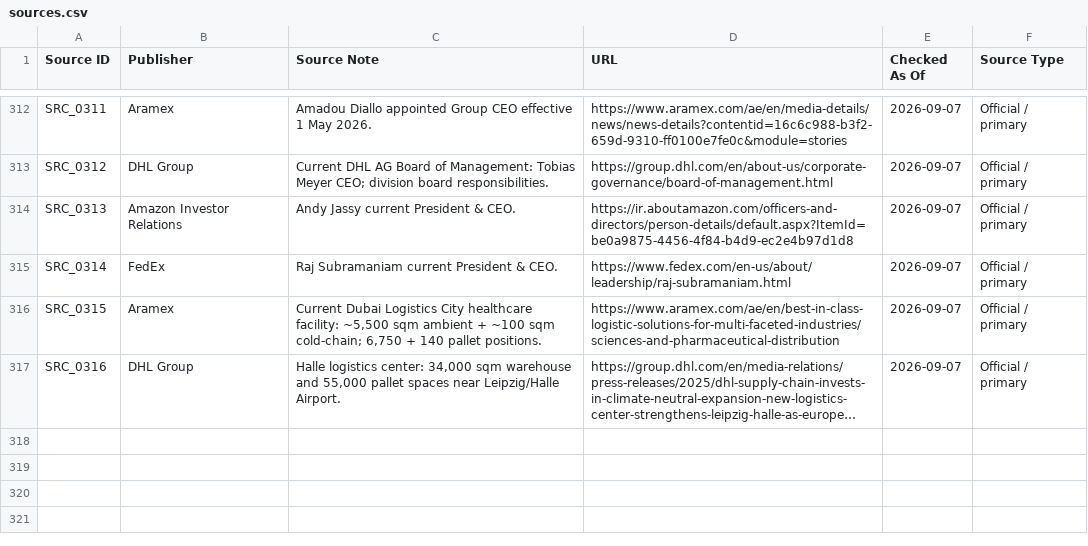
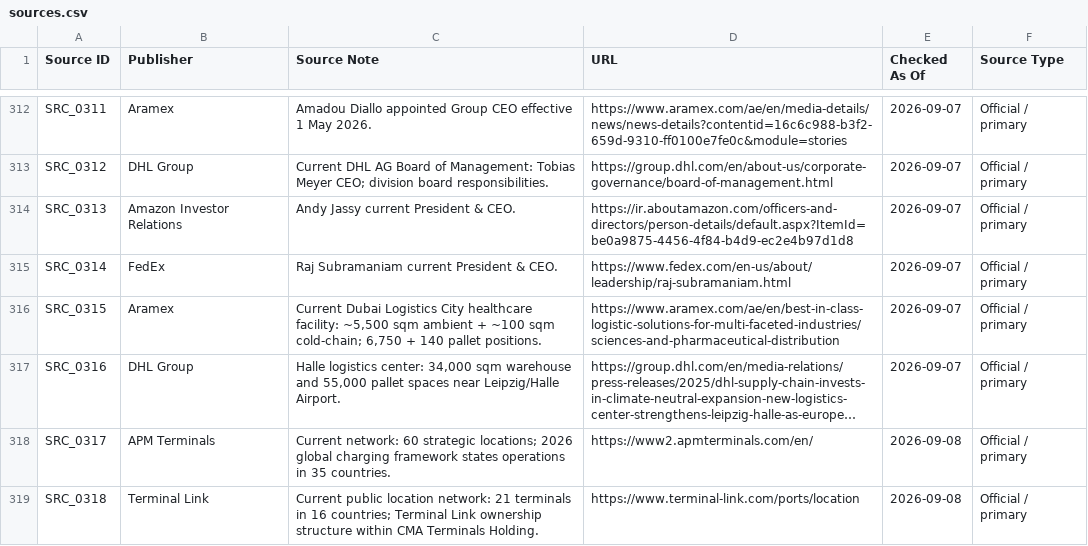
Before and after one commit to PNCIntel/pc-maritime-monitor, a CSV file: data/sources.csv, drawn as a sheet; only a part is shown, gaps mark what is left out; long unchanged cells end in …; the diff names each change by its address in the sheet, - before the commit and + after, or states it on an @@ line.

```diff
--- a/data/sources.csv
+++ b/data/sources.csv
+row 318: SRC_0317 | APM Terminals | Current network: 60 strategic locations; 2026 global charging framework states operations in 35 countries. | https://www2.apmterminals.com/en/ | 2026-09-08 | Official / primary
+row 319: SRC_0318 | Terminal Link | Current public location network: 21 terminals in 16 countries; Terminal Link ownership structure within CMA Terminals Holding. | https://www.terminal-link.com/ports/location | 2026-09-08 | Official / primary
```
Also changed, not shown: data/assets.csv, data/companies.csv, 9 other files.
